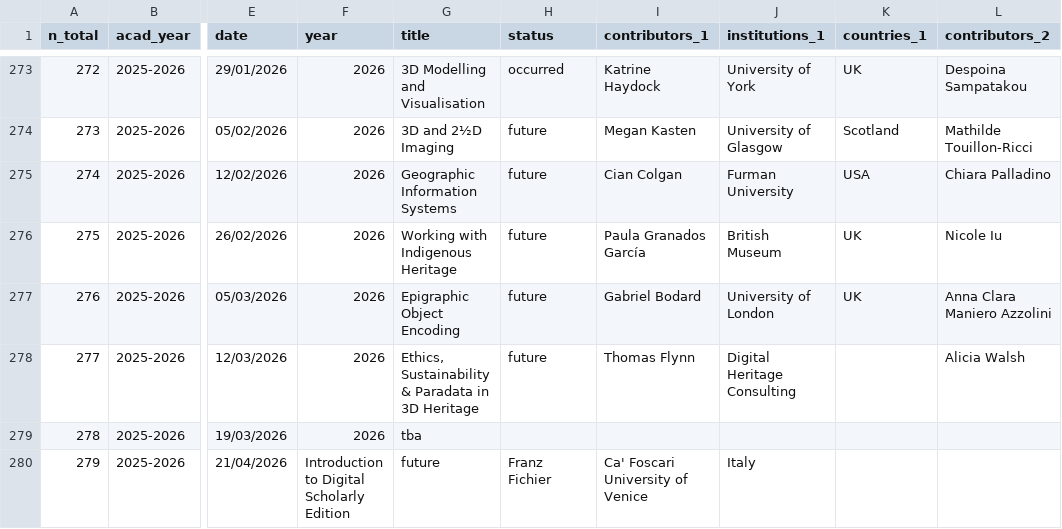
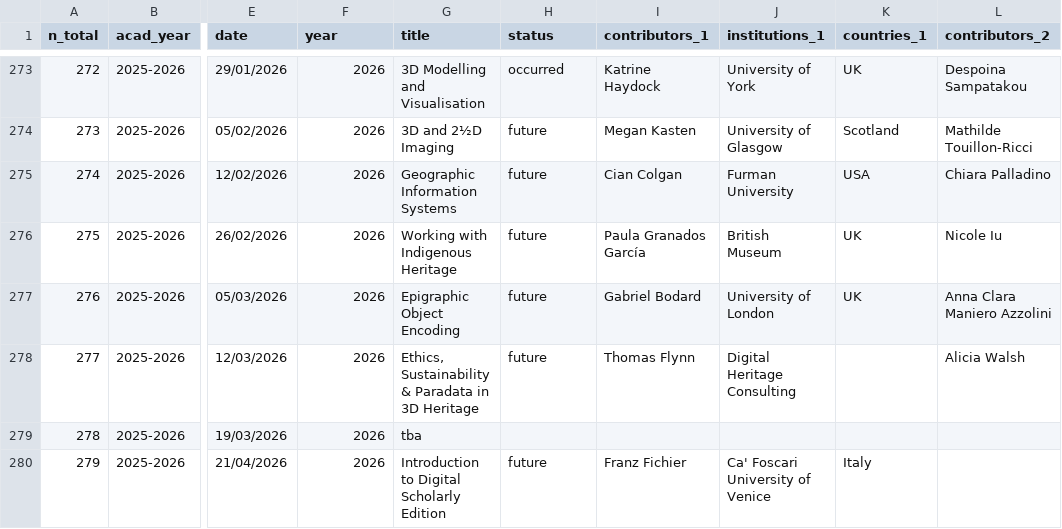
Before and after one commit to classnum/hn2_sunoikisisdc, a CSV file: hn2_sunoikisisdc_data1.csv, drawn as a sheet; only a part is shown, gaps mark what is left out; the diff names each change by its address in the sheet, - before the commit and + after, or states it on an @@ line.

Commit message:
Fix course year in hn2_sunoikisisdc_data1.csv

```diff
--- a/hn2_sunoikisisdc_data1.csv
+++ b/hn2_sunoikisisdc_data1.csv
-F280 (year): Introduction to Digital Scholarly Edition
+F280 (year): 2026
-G280 (title): future
+G280 (title): Introduction to Digital Scholarly Edition
-H280 (status): Franz Fichier
+H280 (status): future
-I280 (contributors_1): Ca' Foscari University of Venice
+I280 (contributors_1): Franz Fichier
-J280 (institutions_1): Italy
+J280 (institutions_1): Ca' Foscari University of Venice
-K280 (countries_1): (empty)
+K280 (countries_1): Italy
```
